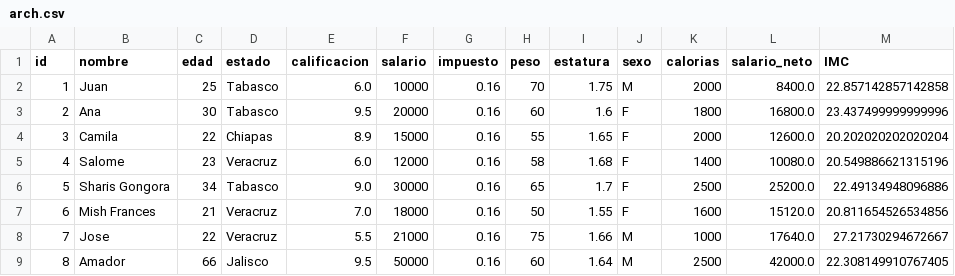
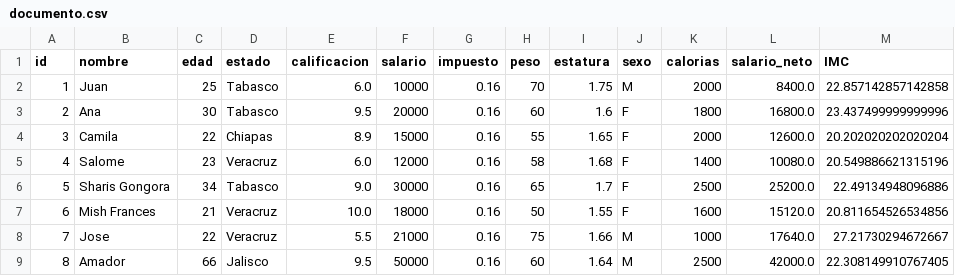
Before and after one commit to mateo469/curso_python_2025_2026, a CSV file: Pandas/documento.csv (was Pandas/arch.csv), drawn as a sheet.

```diff
--- a/Pandas/arch.csv
+++ b/Pandas/documento.csv
@@ -6,3 +6,3 @@ id,nombre,edad,estado,calificacion,salario,impuesto,peso,estatura,sexo,calorias,
 5,Sharis Gongora,34,Tabasco,9.0,30000,0.16,65,1.7,F,2500,25200.0,22.49134948096886
-6,Mish Frances,21,Veracruz,7.0,18000,0.16,50,1.55,F,1600,15120.0,20.811654526534856
+6,Mish Frances,21,Veracruz,10.0,18000,0.16,50,1.55,F,1600,15120.0,20.811654526534856
 7,Jose,22,Veracruz,5.5,21000,0.16,75,1.66,M,1000,17640.0,27.21730294672667
```
Also changed, not shown: 16 other files.
